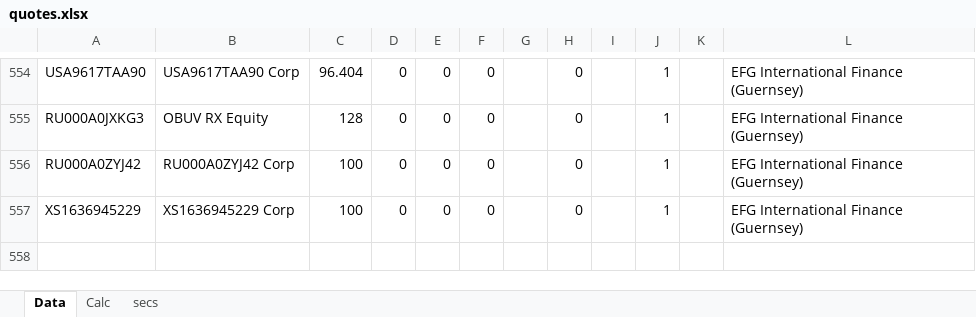
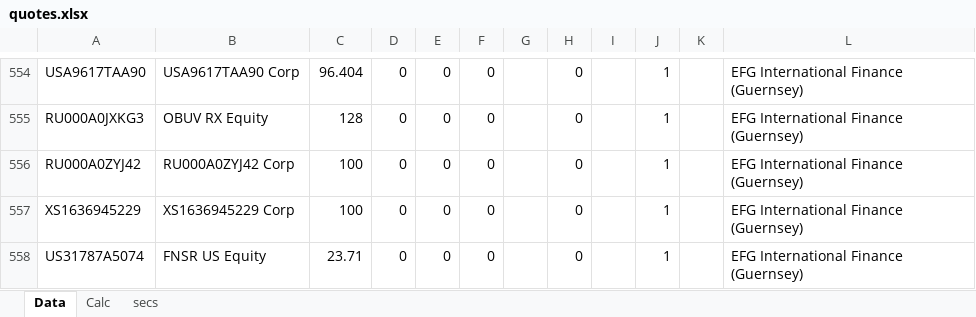
Before and after one commit to zuoqin/sberpb, an Excel workbook: sberapi/DB/quotes.xlsx, sheet Data, drawn as a sheet; only a part is shown, gaps mark what is left out; values as stored, in another font and other column widths than the file's, no borders; the diff names each change by its address in the sheet, - before the commit and + after, or states it on an @@ line.

```diff
--- a/sberapi/DB/quotes.xlsx (sheet Data)
+++ b/sberapi/DB/quotes.xlsx (sheet Data)
+row 558: US31787A5074 | FNSR US Equity | 23.71 | 0 | 0 | 0 |  | 0 |  | 1 |  | EFG International Finance (Guernsey)
```
Also changed, not shown: 7 other files.
